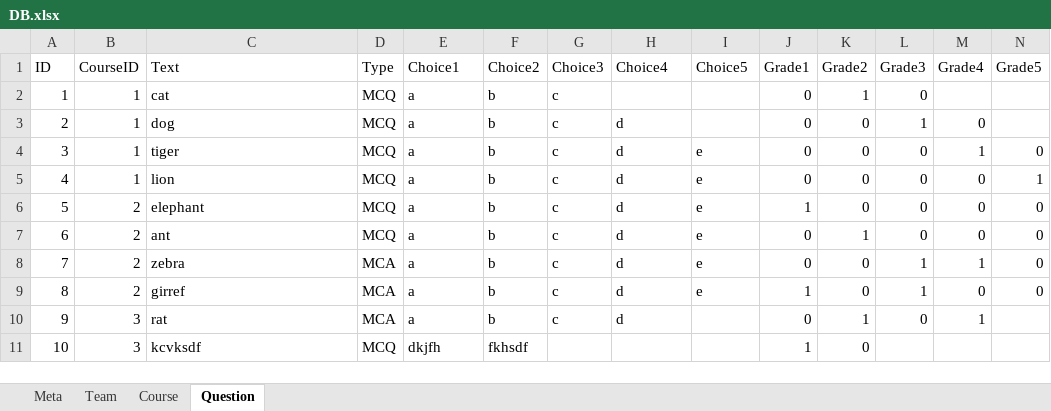
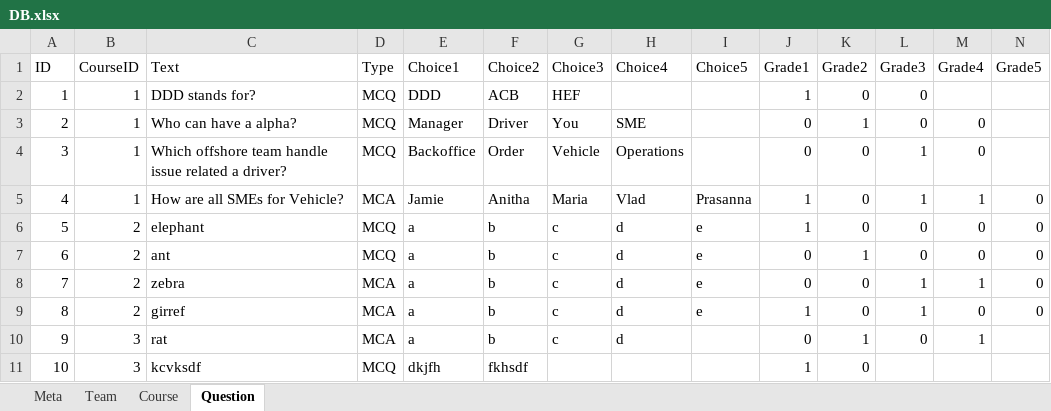
Before and after one commit to Sudhakar-Vilvarajan/Quiz_Portal_WebService, an Excel workbook: src/DB.xlsx, sheet Question, drawn as a sheet; only a part is shown; values as stored, in another font and other column widths than the file's, no borders; the diff names each change by its address in the sheet, - before the commit and + after, or states it on an @@ line.

```diff
--- a/src/DB.xlsx (sheet Question)
+++ b/src/DB.xlsx (sheet Question)
-C2 (Text): cat
+C2 (Text): DDD stands for?
-E2 (Choice1): a
+E2 (Choice1): DDD
-F2 (Choice2): b
+F2 (Choice2): ACB
-G2 (Choice3): c
+G2 (Choice3): HEF
-J2 (Grade1): 0
+J2 (Grade1): 1
-K2 (Grade2): 1
+K2 (Grade2): 0
-C3 (Text): dog
+C3 (Text): Who can have a alpha?
-E3 (Choice1): a
+E3 (Choice1): Manager
-F3 (Choice2): b
+F3 (Choice2): Driver
-G3 (Choice3): c
+G3 (Choice3): You
-H3 (Choice4): d
+H3 (Choice4): SME
-K3 (Grade2): 0
+K3 (Grade2): 1
-L3 (Grade3): 1
+L3 (Grade3): 0
-C4 (Text): tiger
+C4 (Text): Which offshore team handle issue related a driver?
-E4 (Choice1): a
+E4 (Choice1): Backoffice
-F4 (Choice2): b
+F4 (Choice2): Order
-G4 (Choice3): c
+G4 (Choice3): Vehicle
-H4 (Choice4): d
+H4 (Choice4): Operations
-I4 (Choice5): e
+I4 (Choice5): (empty)
-L4:L5 (Grade3): 0
+L4:L5 (Grade3): 1
-M4 (Grade4): 1
+M4 (Grade4): 0
-N4 (Grade5): 0
+N4 (Grade5): (empty)
-C5 (Text): lion
+C5 (Text): How are all SMEs for Vehicle?
-D5 (Type): MCQ
+D5 (Type): MCA
-E5 (Choice1): a
+E5 (Choice1): Jamie
-F5 (Choice2): b
+F5 (Choice2): Anitha
-G5 (Choice3): c
+G5 (Choice3): Maria
-H5 (Choice4): d
+H5 (Choice4): Vlad
-I5 (Choice5): e
+I5 (Choice5): Prasanna
-J5 (Grade1): 0
+J5 (Grade1): 1
-M5 (Grade4): 0
+M5 (Grade4): 1
-N5 (Grade5): 1
+N5 (Grade5): 0
```
Also changed, not shown: target/classes/DB.xlsx, 18 other files.
